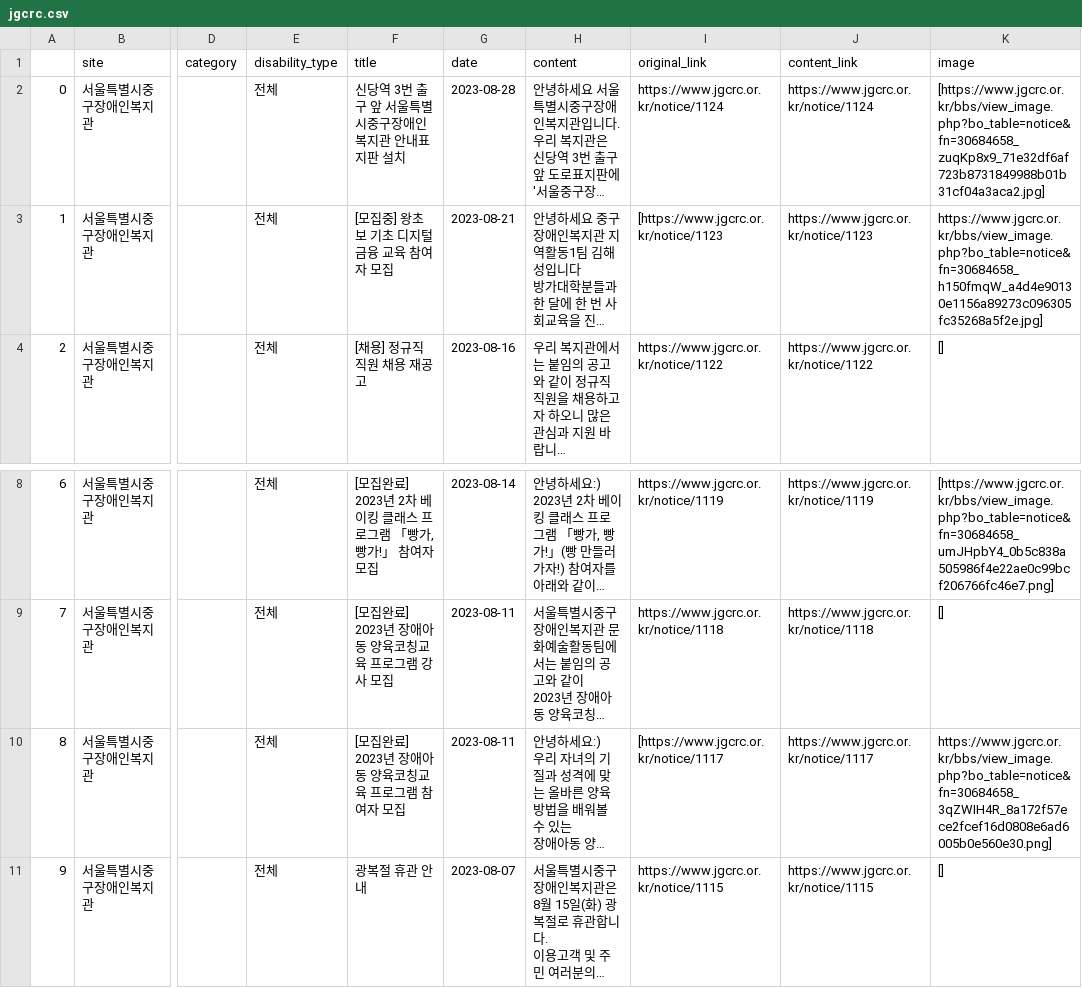
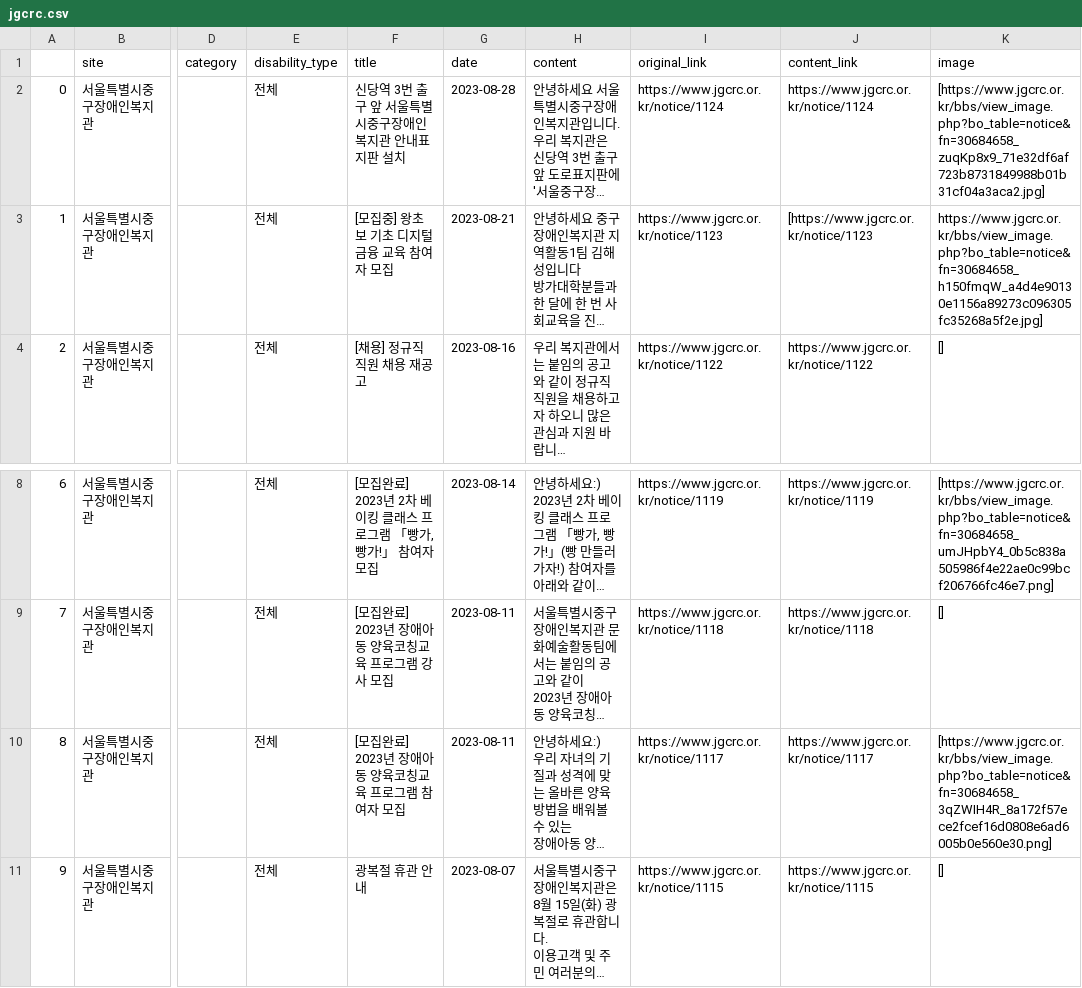
Before and after one commit to GYEOTEURO/Auto-information, a CSV file: result/crawl/jgcrc.csv, drawn as a sheet; only a part is shown, gaps mark what is left out; long unchanged cells end in …; the diff names each change by its address in the sheet, - before the commit and + after, or states it on an @@ line.

```diff
--- a/result/crawl/jgcrc.csv
+++ b/result/crawl/jgcrc.csv
-I3 (original_link): [https://www.jgcrc.or.kr/notice/1123
+I3 (original_link): https://www.jgcrc.or.kr/notice/1123
-J3 (content_link): https://www.jgcrc.or.kr/notice/1123
+J3 (content_link): [https://www.jgcrc.or.kr/notice/1123
-I10 (original_link): [https://www.jgcrc.or.kr/notice/1117
+I10 (original_link): https://www.jgcrc.or.kr/notice/1117
-K10 (image): https://www.jgcrc.or.kr/bbs/view_image.php?bo_table=notice&fn=30684658_3qZWIH4R_8a172f57ece2fcef16d0808e6ad6005b0e560e30.png]
+K10 (image): [https://www.jgcrc.or.kr/bbs/view_image.php?bo_table=notice&fn=30684658_3qZWIH4R_8a172f57ece2fcef16d0808e6ad6005b0e560e30.png]
```
Also changed, not shown: result/summary/jgcrc.csv, result/summary/seoul_edu.csv, 4 other files.
